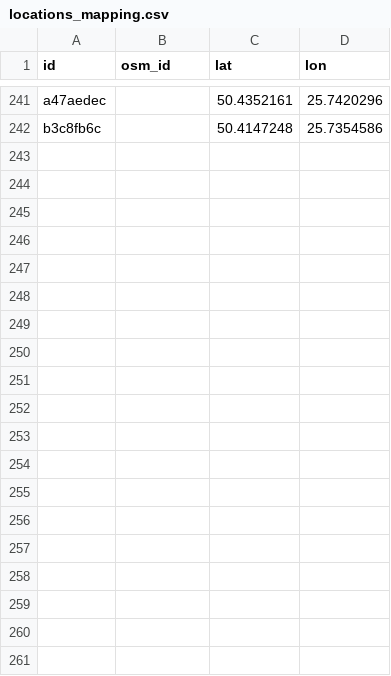
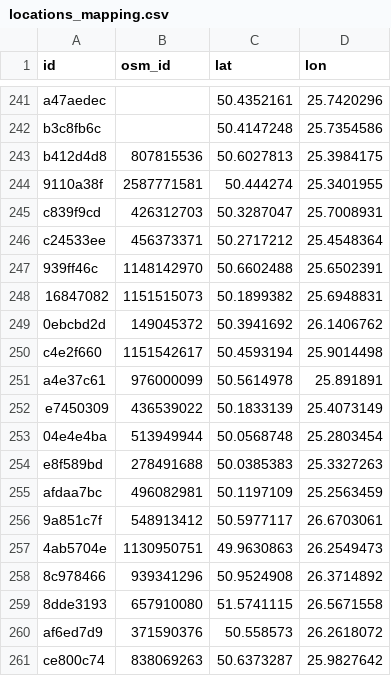
Before and after one commit to bnotezz/parafii_map, a CSV file: data/locations_mapping.csv, drawn as a sheet; only a part is shown, gaps mark what is left out; the diff covers the shown part only.

Commit message:
updated churches mapping

```diff
--- a/data/locations_mapping.csv
+++ b/data/locations_mapping.csv
@@ -242 +242,20 @@ a47aedec,,50.4352161,25.7420296
 b3c8fb6c,,50.4147248,25.7354586
+b412d4d8,807815536,50.6027813,25.3984175
+9110a38f,2587771581,50.444274,25.3401955
+c839f9cd,426312703,50.3287047,25.7008931
+c24533ee,456373371,50.2717212,25.4548364
+939ff46c,1148142970,50.6602488,25.6502391
+16847082,1151515073,50.1899382,25.6948831
+0ebcbd2d,149045372,50.3941692,26.1406762
+c4e2f660,1151542617,50.4593194,25.9014498
+a4e37c61,976000099,50.5614978,25.891891
+e7450309,436539022,50.1833139,25.4073149
+04e4e4ba,513949944,50.0568748,25.2803454
+e8f589bd,278491688,50.0385383,25.3327263
+afdaa7bc,496082981,50.1197109,25.2563459
+9a851c7f,548913412,50.5977117,26.6703061
+4ab5704e,1130950751,49.9630863,26.2549473
+8c978466,939341296,50.9524908,26.3714892
+8dde3193,657910080,51.5741115,26.5671558
+af6ed7d9,371590376,50.558573,26.2618072
+ce800c74,838069263,50.6373287,25.9827642
```
Also changed, not shown: 10 added rows elsewhere in this file, 5 other files.
